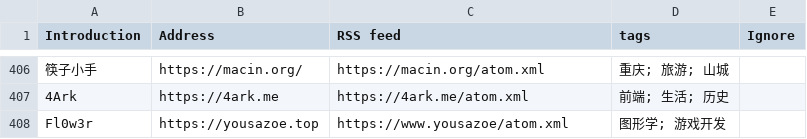
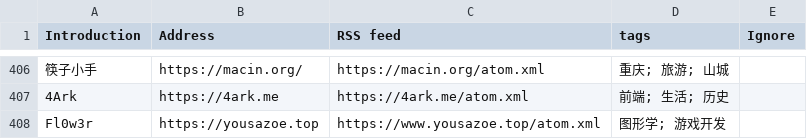
Before and after one commit to shidenggui/bloghub, a CSV file: backend/assets/blogs-original.csv, drawn as a sheet; only a part is shown, gaps mark what is left out; the diff names each change by its address in the sheet, - before the commit and + after, or states it on an @@ line.

Commit message:
Update blogs-original.csv

```diff
--- a/backend/assets/blogs-original.csv
+++ b/backend/assets/blogs-original.csv
-C408 (RSS feed): https://www.yousazoe/atom.xml
+C408 (RSS feed): https://www.yousazoe.top/atom.xml
```
